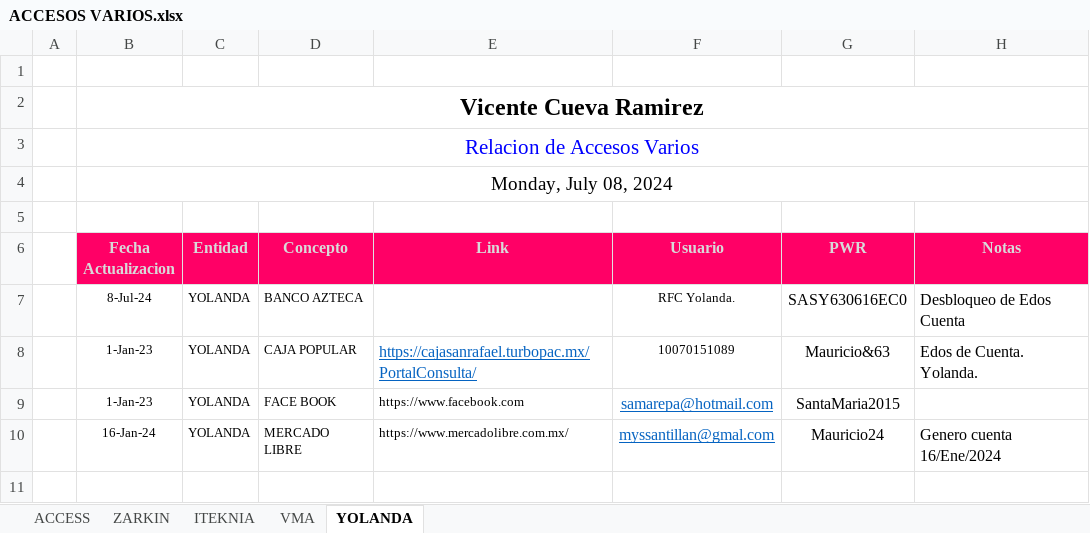
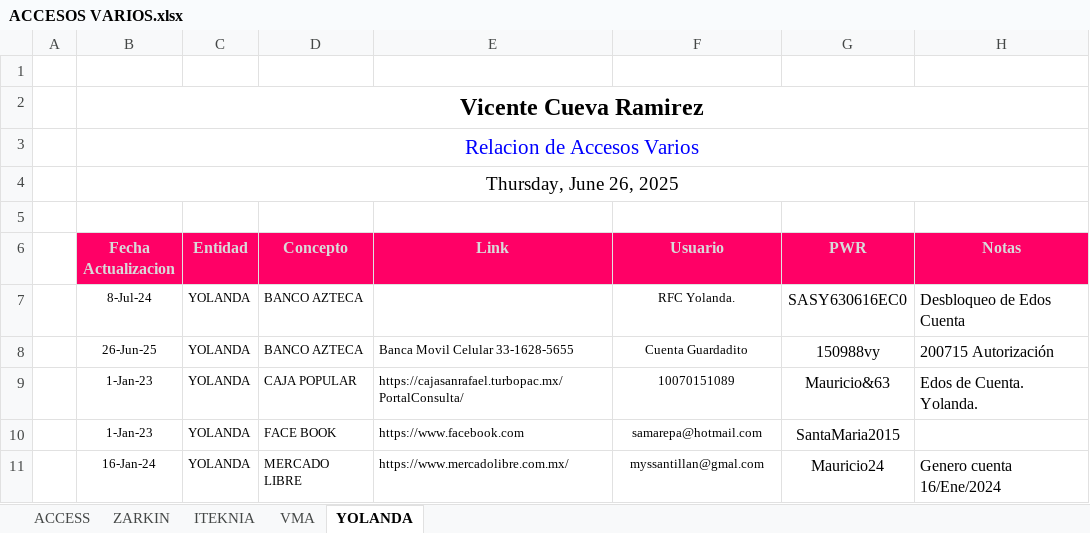
Before and after one commit to vcuevar/al_maletin, an Excel workbook: ACCESOS VARIOS.xlsx, sheet YOLANDA, drawn as a sheet; values as stored, in another font and other column widths than the file's, no borders; charts and pictures not drawn; addresses are those after the commit; the diff names each change by its address in the sheet, - before the commit and + after, or states it on an @@ line.

Commit message:
Actual WIN 250813

```diff
--- a/ACCESOS VARIOS.xlsx (sheet YOLANDA)
+++ b/ACCESOS VARIOS.xlsx (sheet YOLANDA)
-B4 (Fecha Actualizacion): Monday, July 08, 2024
+B4 (Fecha Actualizacion): Thursday, June 26, 2025
+row 8:  | 26-Jun-25 | YOLANDA | BANCO AZTECA | Banca Movil Celular 33-1628-5655 | Cuenta Guardadito | 150988vy | 200715 Autorización
@@ E9 underline: on → off, text colour: #0563C1 → black, text size: smaller @@
@@ F10:F11 underline: on → off, text colour: #0563C1 → black, text size: smaller @@
```
Also changed, not shown: sheet ZARKIN, sheet VMA, JEFES & RS.xlsx, 31 other files.
